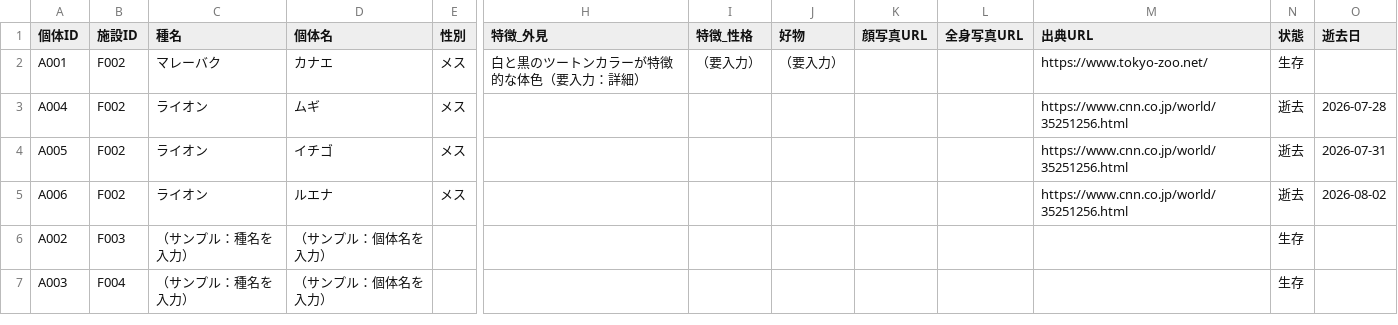
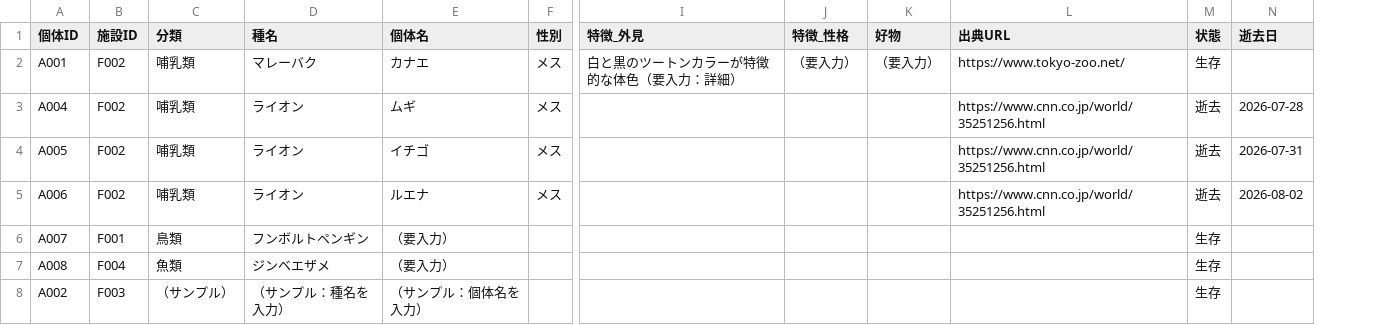
Before and after one commit to ryutam-eng/zoo-zukan, a CSV file: animals.csv, drawn as a sheet; only a part is shown, gaps mark what is left out; removed rows and columns are numbered as before the commit, all else as after; rows hold the shown columns only; the diff names each change by its address in the sheet, - before the commit and + after, or states it on an @@ line.

```diff
--- a/animals.csv
+++ b/animals.csv
+column C (分類), rows 2-5: all 哺乳類; row 8: （サンプル）
-column K (顔写真URL), empty
-column L (全身写真URL), empty
+row 6: A007 | F001 | 鳥類 | フンボルトペンギン | （要入力） |  |  |  |  |  | 生存
+row 7: A008 | F004 | 魚類 | ジンベエザメ | （要入力） |  |  |  |  |  | 生存
-row 7: A003 | F004 | （サンプル：種名を入力） | （サンプル：個体名を入力） |  |  |  |  |  |  |  | 生存
```
Also changed, not shown: 2 other files.
